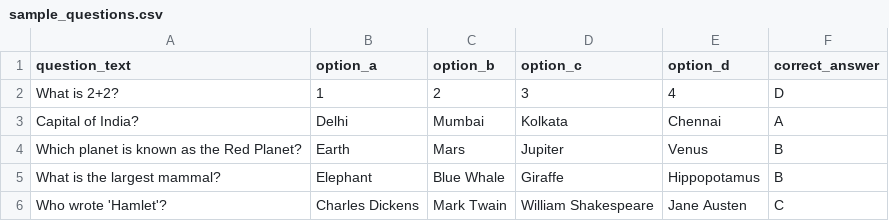
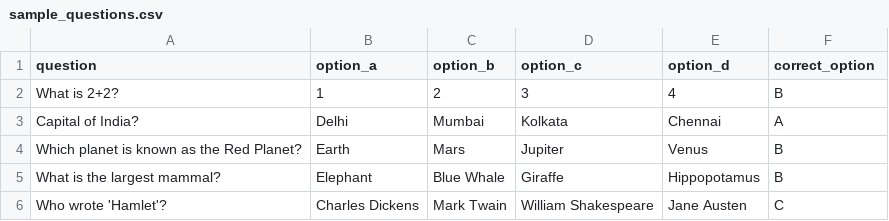
Before and after one commit to abigayathri23/QBox, a CSV file: csv/sample_questions.csv, drawn as a sheet.

```diff
--- a/csv/sample_questions.csv
+++ b/csv/sample_questions.csv
@@ -1,3 +1,3 @@
-question_text,option_a,option_b,option_c,option_d,correct_answer
-What is 2+2?,1,2,3,4,D
+question,option_a,option_b,option_c,option_d,correct_option
+What is 2+2?,1,2,3,4,B
 Capital of India?,Delhi,Mumbai,Kolkata,Chennai,A
```
Also changed, not shown: 7 other files.
